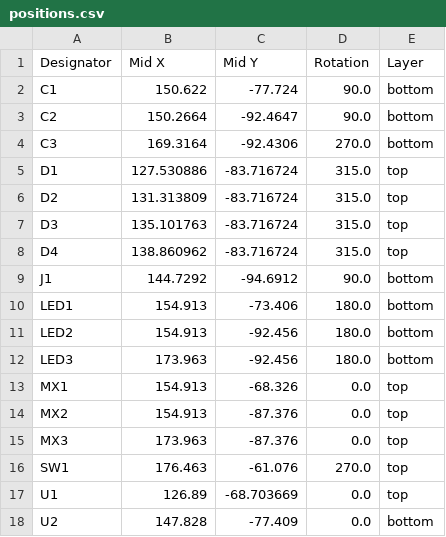
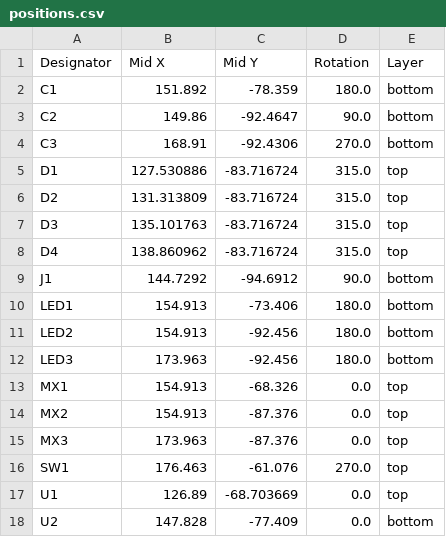
Before and after one commit to dj505/Clipboard, a CSV file: production/positions.csv, drawn as a sheet.

```diff
--- a/production/positions.csv
+++ b/production/positions.csv
@@ -1,5 +1,5 @@
 Designator,Mid X,Mid Y,Rotation,Layer
-C1,150.622,-77.724,90.0,bottom
-C2,150.2664,-92.4647,90.0,bottom
-C3,169.3164,-92.4306,270.0,bottom
+C1,151.892,-78.359,180.0,bottom
+C2,149.86,-92.4647,90.0,bottom
+C3,168.91,-92.4306,270.0,bottom
 D1,127.530886,-83.716724,315.0,top
```
Also changed, not shown: production/bom.csv, 7 other files.
